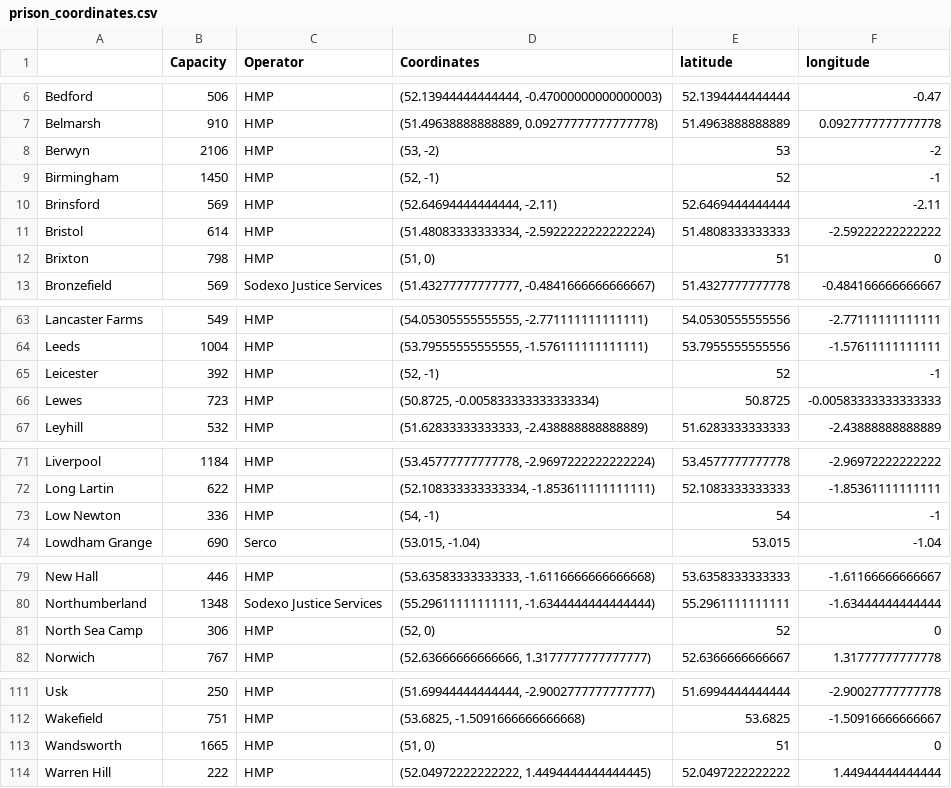
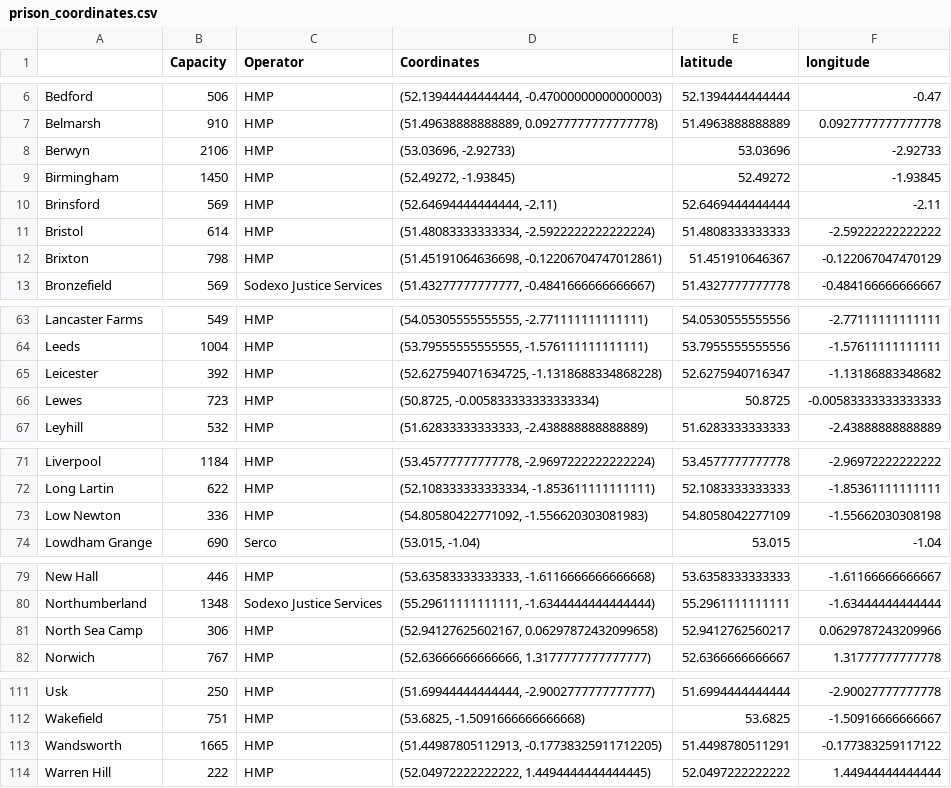
Before and after one commit to kuraisle/jmw, a CSV file: data-analysis/data/prison_coordinates.csv, drawn as a sheet; only a part is shown, gaps mark what is left out.

Commit message:
Manual entry of coordinates to prison_map

```diff
--- a/data-analysis/data/prison_coordinates.csv
+++ b/data-analysis/data/prison_coordinates.csv
@@ -7,7 +7,7 @@ Bedford,506,HMP,"(52.13944444444444, -0.47000000000000003)",52.1394444444444,-0.
 Belmarsh,910,HMP,"(51.49638888888889, 0.09277777777777778)",51.4963888888889,0.0927777777777778
-Berwyn,2106,HMP,"(53, -2)",53,-2
-Birmingham,1450,HMP,"(52, -1)",52,-1
+Berwyn,2106,HMP,"(53.03696, -2.92733)",53.03696,-2.92733
+Birmingham,1450,HMP,"(52.49272, -1.93845)",52.49272,-1.93845
 Brinsford,569,HMP,"(52.64694444444444, -2.11)",52.6469444444444,-2.11
 Bristol,614,HMP,"(51.48083333333334, -2.5922222222222224)",51.4808333333333,-2.59222222222222
-Brixton,798,HMP,"(51, 0)",51,0
+Brixton,798,HMP,"(51.45191064636698, -0.12206704747012861)",51.451910646367,-0.122067047470129
 Bronzefield,569,Sodexo Justice Services,"(51.43277777777777, -0.4841666666666667)",51.4327777777778,-0.484166666666667
@@ -64,3 +64,3 @@ Lancaster Farms,549,HMP,"(54.05305555555555, -2.771111111111111)",54.05305555555
 Leeds,1004,HMP,"(53.79555555555555, -1.576111111111111)",53.7955555555556,-1.57611111111111
-Leicester,392,HMP,"(52, -1)",52,-1
+Leicester,392,HMP,"(52.627594071634725, -1.1318688334868228)",52.6275940716347,-1.13186883348682
 Lewes,723,HMP,"(50.8725, -0.005833333333333334)",50.8725,-0.00583333333333333
@@ -72,3 +72,3 @@ Liverpool,1184,HMP,"(53.45777777777778, -2.9697222222222224)",53.4577777777778,-
 Long Lartin,622,HMP,"(52.108333333333334, -1.853611111111111)",52.1083333333333,-1.85361111111111
-Low Newton,336,HMP,"(54, -1)",54,-1
+Low Newton,336,HMP,"(54.80580422771092, -1.556620303081983)",54.8058042277109,-1.55662030308198
 Lowdham Grange,690,Serco,"(53.015, -1.04)",53.015,-1.04
@@ -80,3 +80,3 @@ New Hall,446,HMP,"(53.63583333333333, -1.6116666666666668)",53.6358333333333,-1.
 Northumberland,1348,Sodexo Justice Services,"(55.29611111111111, -1.6344444444444444)",55.2961111111111,-1.63444444444444
-North Sea Camp,306,HMP,"(52, 0)",52,0
+North Sea Camp,306,HMP,"(52.94127625602167, 0.06297872432099658)",52.9412762560217,0.0629787243209966
 Norwich,767,HMP,"(52.63666666666666, 1.3177777777777777)",52.6366666666667,1.31777777777778
@@ -112,3 +112,3 @@ Usk,250,HMP,"(51.69944444444444, -2.9002777777777777)",51.6994444444444,-2.90027
 Wakefield,751,HMP,"(53.6825, -1.5091666666666668)",53.6825,-1.50916666666667
-Wandsworth,1665,HMP,"(51, 0)",51,0
+Wandsworth,1665,HMP,"(51.44987805112913, -0.17738325911712205)",51.4498780511291,-0.177383259117122
 Warren Hill,222,HMP,"(52.04972222222222, 1.4494444444444445)",52.0497222222222,1.44944444444444
```
Also changed, not shown: 4 other files.
